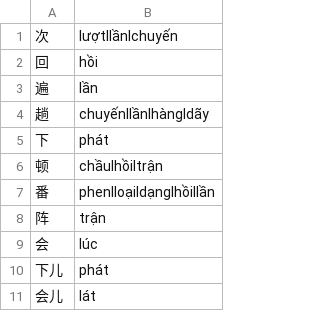
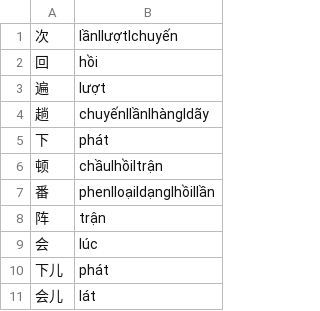
Before and after one commit to n-pn/chivi, a TSV file: var/vpdicts/cvmtl/quanti-verbs.tsv, drawn as a sheet.

```diff
--- a/var/vpdicts/cvmtl/quanti-verbs.tsv
+++ b/var/vpdicts/cvmtl/quanti-verbs.tsv
@@ -1,4 +1,4 @@
-次	lượtǀlầnǀchuyến
+次	lầnǀlượtǀchuyến
 回	hồi
-遍	lần
+遍	lượt
 趟	chuyếnǀlầnǀhàngǀdãy
```
Also changed, not shown: var/vpdicts/cvmtl/refine-nouns.tsv, 3 other files.
